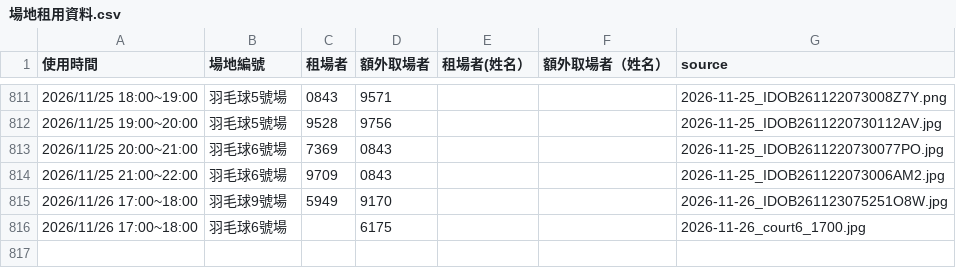
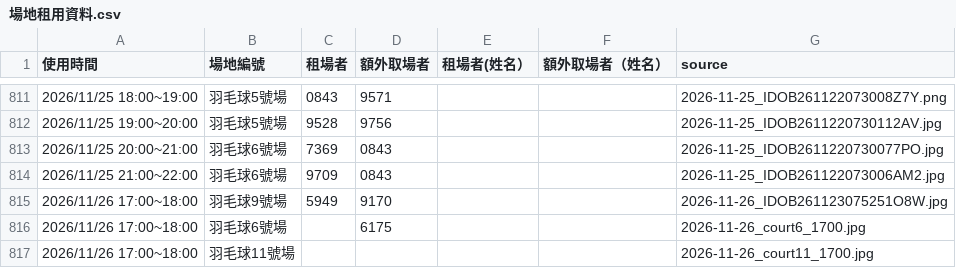
Before and after one commit to adidasracket-Lao/sports-court-booking, a CSV file: 場地租用資料.csv, drawn as a sheet; only a part is shown, gaps mark what is left out.

Commit message:
Add Nov 26 Mong Ha court 11 17:00 booking with blank renter

```diff
--- a/場地租用資料.csv
+++ b/場地租用資料.csv
@@ -816 +816,2 @@
 2026/11/26 17:00~18:00,羽毛球6號場,,6175,,,2026-11-26_court6_1700.jpg
+2026/11/26 17:00~18:00,羽毛球11號場,,,,,2026-11-26_court11_1700.jpg
```
Also changed, not shown: 1 other file.
